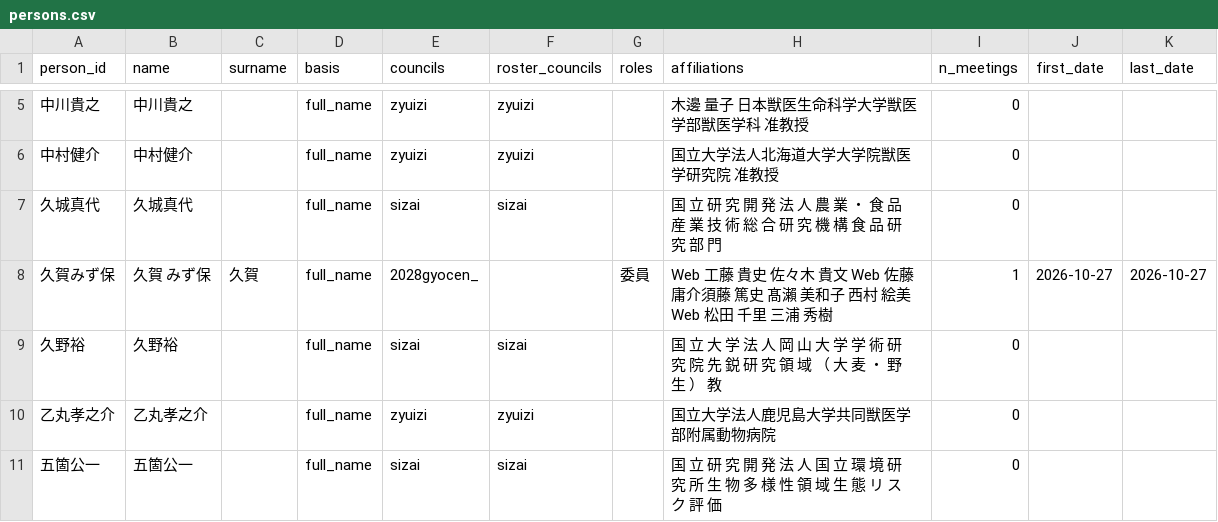
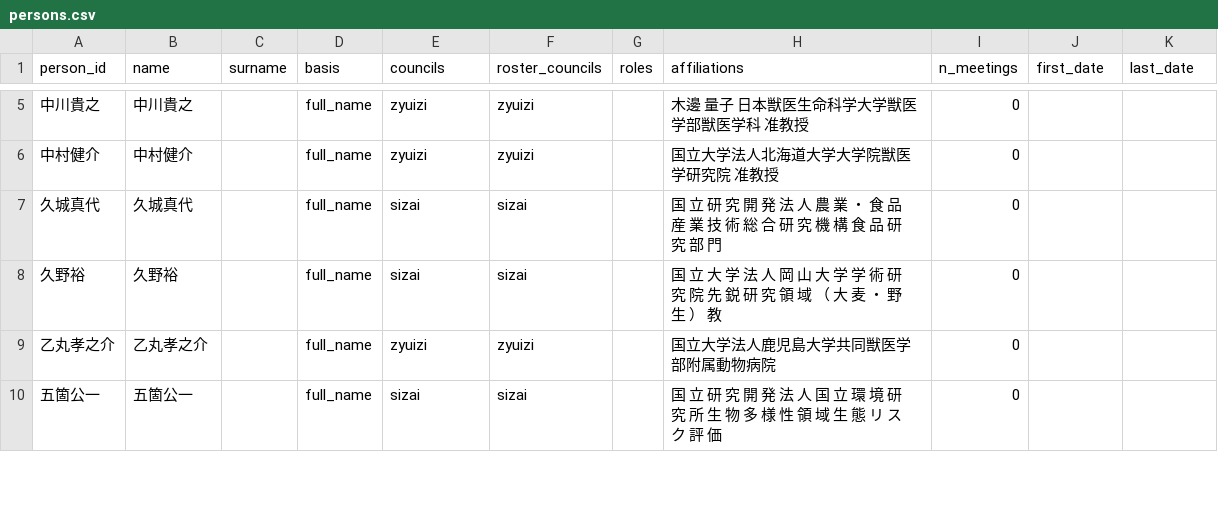
Before and after one commit to tsuji-y/shingikai, a CSV file: data/maff/persons.csv, drawn as a sheet; only a part is shown, gaps mark what is left out; removed rows and columns are numbered as before the commit, all else as after; the diff covers the shown part only; the diff names each change by its address in the sheet, - before the commit and + after, or states it on an @@ line.

```diff
--- a/data/maff/persons.csv
+++ b/data/maff/persons.csv
-row 8: 久賀みず保 | 久賀 みず保 | 久賀 | full_name | 2028gyocen_ |  | 委員 | Web 工藤 貴史 佐々木 貴文 Web 佐藤 庸介須藤 篤史 髙瀨 美和子 西村 絵美 Web 松田 千里 三浦 秀樹 | 1 | 2026-10-27 | 2026-10-27
```
Also changed, not shown: 9 added rows and 12 edited cells elsewhere in this file, data/all/agencies.csv, data/mlit/attendance.csv, 46 other files.
